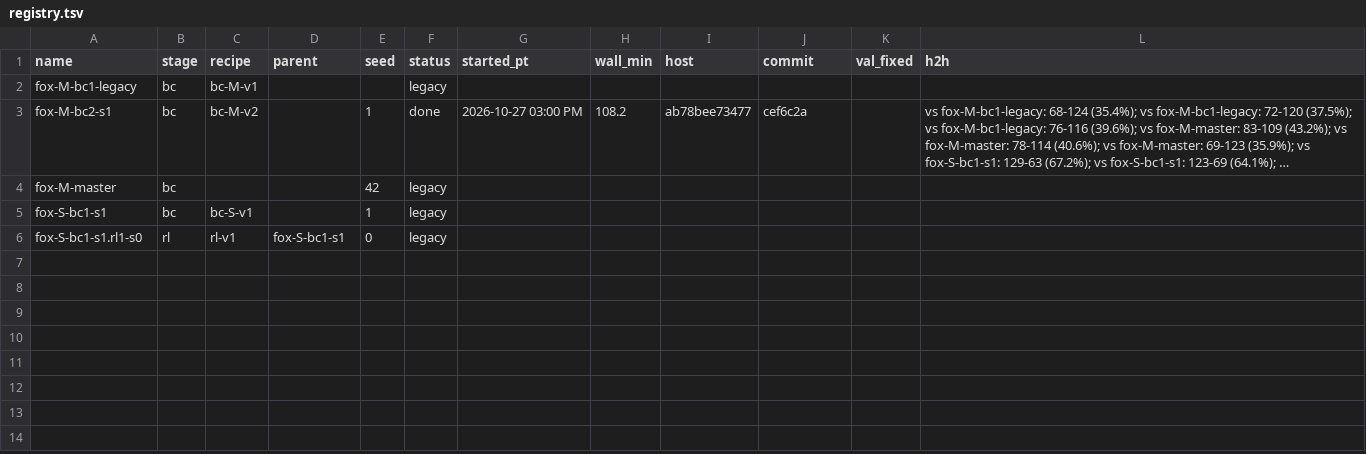
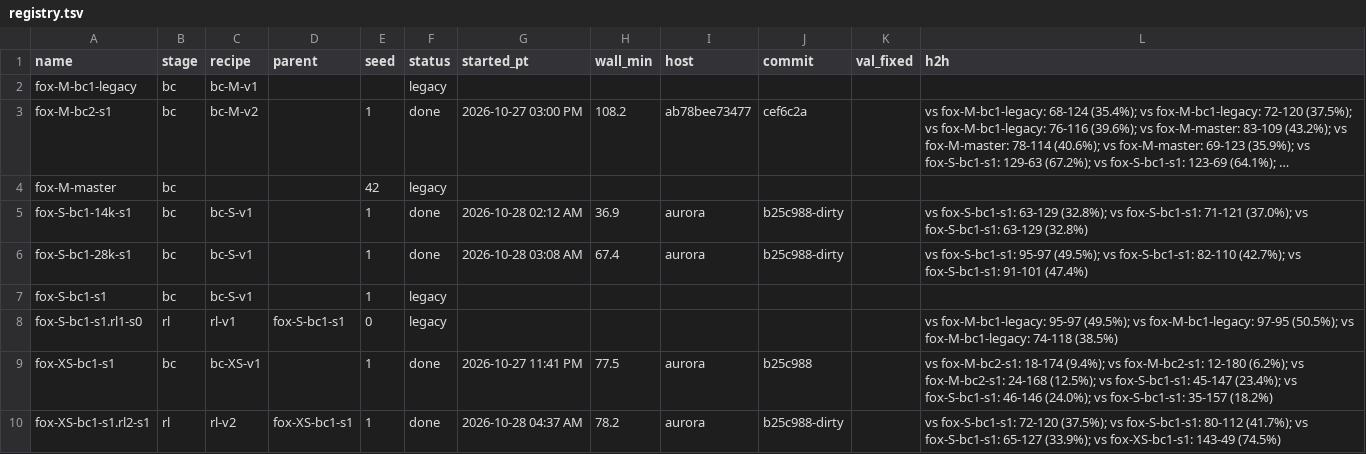
Before and after one commit to erickfm/MIMIC, a TSV file: runs/registry.tsv, drawn as a sheet; long unchanged cells end in …; addresses are those after the commit; the diff names each change by its address in the sheet, - before the commit and + after, or states it on an @@ line.

```diff
--- a/runs/registry.tsv
+++ b/runs/registry.tsv
+row 5: fox-S-bc1-14k-s1 | bc | bc-S-v1 |  | 1 | done | 2026-10-28 02:12 AM | 36.9 | aurora | b25c988-dirty |  | vs fox-S-bc1-s1: 63-129 (32.8%); vs fox-S-bc1-s1: 71-121 (37.0%); vs fox-S-bc1-s1: 63-129 (32.8%)
+row 6: fox-S-bc1-28k-s1 | bc | bc-S-v1 |  | 1 | done | 2026-10-28 03:08 AM | 67.4 | aurora | b25c988-dirty |  | vs fox-S-bc1-s1: 95-97 (49.5%); vs fox-S-bc1-s1: 82-110 (42.7%); vs fox-S-bc1-s1: 91-101 (47.4%)
-L8 (h2h): (empty)
+L8 (h2h): vs fox-M-bc1-legacy: 95-97 (49.5%); vs fox-M-bc1-legacy: 97-95 (50.5%); vs fox-M-bc1-legacy: 74-118 (38.5%)
+row 9: fox-XS-bc1-s1 | bc | bc-XS-v1 |  | 1 | done | 2026-10-27 11:41 PM | 77.5 | aurora | b25c988 |  | vs fox-M-bc2-s1: 18-174 (9.4%); vs fox-M-bc2-s1: 12-180 (6.2%); vs fox-M-bc2-s1: 24-168 (12.5%); vs fox-S-bc1-s1: 45-147 (23.4%); vs fox-S-bc1-s1: 46-146 (24.0%); vs fox-S-bc1-s1: 35-157 (18.2%)
+row 10: fox-XS-bc1-s1.rl2-s1 | rl | rl-v2 | fox-XS-bc1-s1 | 1 | done | 2026-10-28 04:37 AM | 78.2 | aurora | b25c988-dirty |  | vs fox-S-bc1-s1: 72-120 (37.5%); vs fox-S-bc1-s1: 80-112 (41.7%); vs fox-S-bc1-s1: 65-127 (33.9%); vs fox-XS-bc1-s1: 143-49 (74.5%)
```
Also changed, not shown: 25 other files.
